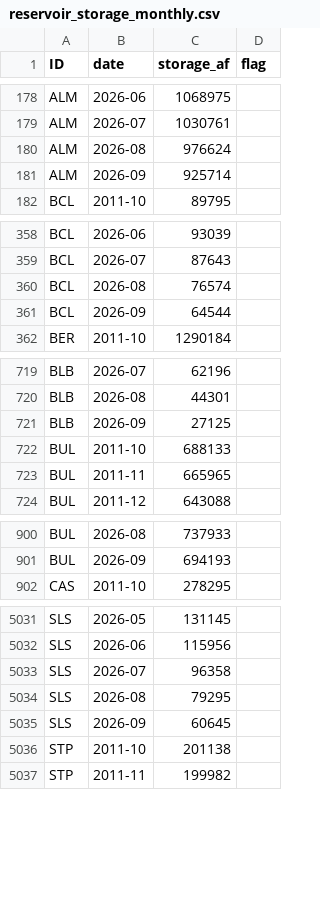
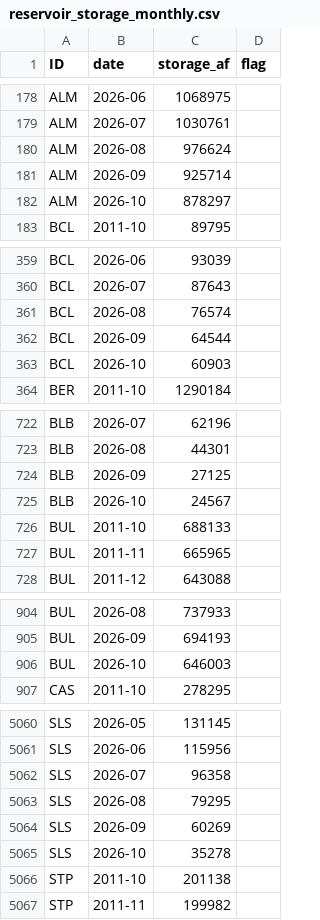
Before and after one commit to tiwari91/interactiveViz, a CSV file: data/reservoir_storage_monthly.csv, drawn as a sheet; only a part is shown, gaps mark what is left out; the diff covers the shown part only.

Commit message:
Refresh CDEC data monthly, now through Oct 2026
- Add the monthly refresh workflow (12th of each month, 06:00 UTC, and on
  demand). It fetches storage and river flow, now also rebuilds the snowpack,
  and commits only when the data changed; Pages then republishes the site.
- Data refreshed by hand through Oct 2026 (storage, flow, snowpack).
- README no longer names a fixed last month. 245/245 checks pass.

```diff
--- a/data/reservoir_storage_monthly.csv
+++ b/data/reservoir_storage_monthly.csv
@@ -181,2 +181,3 @@ ALM,2026-08,976624,
 ALM,2026-09,925714,
+ALM,2026-10,878297,
 BCL,2011-10,89795,
@@ -361,2 +362,3 @@ BCL,2026-08,76574,
 BCL,2026-09,64544,
+BCL,2026-10,60903,
 BER,2011-10,1290184,
@@ -721,2 +724,3 @@ BLB,2026-08,44301,
 BLB,2026-09,27125,
+BLB,2026-10,24567,
 BUL,2011-10,688133,
@@ -901,2 +905,3 @@ BUL,2026-08,737933,
 BUL,2026-09,694193,
+BUL,2026-10,646003,
 CAS,2011-10,278295,
@@ -5034,3 +5063,4 @@ SLS,2026-07,96358,
 SLS,2026-08,79295,
-SLS,2026-09,60645,
+SLS,2026-09,60269,
+SLS,2026-10,35278,
 STP,2011-10,201138,
```
Also changed, not shown: 34 added rows and 1 edited cell elsewhere in this file, data/river_flow_monthly.csv, 3 other files.
